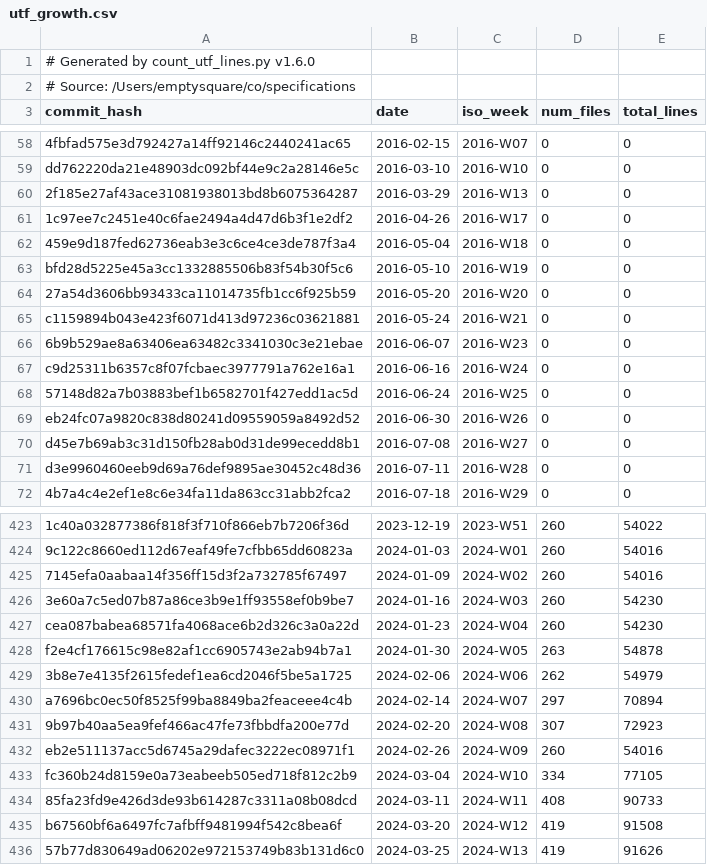
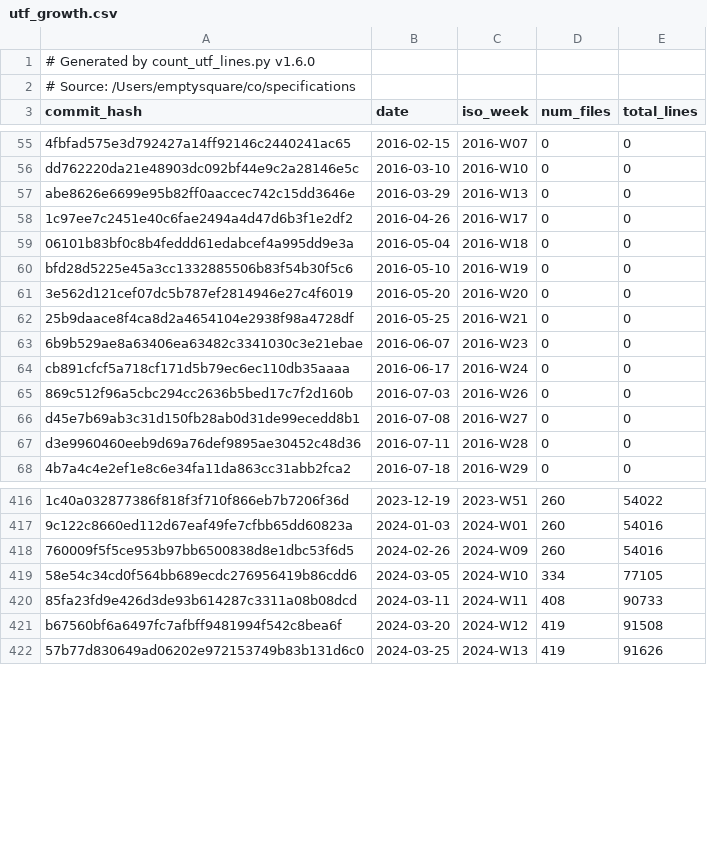
Before and after one commit to ajdavis/specifications-1, a CSV file: scripts/utf_growth.csv, drawn as a sheet; only a part is shown, gaps mark what is left out; removed rows and columns are numbered as before the commit, all else as after; the diff covers the shown part only; the diff names each change by its address in the sheet, - before the commit and + after, or states it on an @@ line.

Commit message:
finish counting UTF lines

```diff
--- a/scripts/utf_growth.csv
+++ b/scripts/utf_growth.csv
-A57 (commit_hash): 2f185e27af43ace31081938013bd8b6075364287
+A57 (commit_hash): abe8626e6699e95b82ff0aaccec742c15dd3646e
-A59 (commit_hash): 459e9d187fed62736eab3e3c6ce4ce3de787f3a4
+A59 (commit_hash): 06101b83bf0c8b4feddd61edabcef4a995dd9e3a
-A61 (commit_hash): 27a54d3606bb93433ca11014735fb1cc6f925b59
+A61 (commit_hash): 3e562d121cef07dc5b787ef2814946e27c4f6019
-A62 (commit_hash): c1159894b043e423f6071d413d97236c03621881
+A62 (commit_hash): 25b9daace8f4ca8d2a4654104e2938f98a4728df
-B62 (date): 2016-05-24
+B62 (date): 2016-05-25
-A64 (commit_hash): c9d25311b6357c8f07fcbaec3977791a762e16a1
+A64 (commit_hash): cb891cfcf5a718cf171d5b79ec6ec110db35aaaa
-B64 (date): 2016-06-16
+B64 (date): 2016-06-17
-row 68: 57148d82a7b03883bef1b6582701f427edd1ac5d | 2016-06-24 | 2016-W25 | 0 | 0
-A65 (commit_hash): eb24fc07a9820c838d80241d09559059a8492d52
+A65 (commit_hash): 869c512f96a5cbc294cc2636b5bed17c7f2d160b
-B65 (date): 2016-06-30
+B65 (date): 2016-07-03
-row 425: 7145efa0aabaa14f356ff15d3f2a732785f67497 | 2024-01-09 | 2024-W02 | 260 | 54016
-row 426: 3e60a7c5ed07b87a86ce3b9e1ff93558ef0b9be7 | 2024-01-16 | 2024-W03 | 260 | 54230
-row 427: cea087babea68571fa4068ace6b2d326c3a0a22d | 2024-01-23 | 2024-W04 | 260 | 54230
-row 428: f2e4cf176615c98e82af1cc6905743e2ab94b7a1 | 2024-01-30 | 2024-W05 | 263 | 54878
-row 429: 3b8e7e4135f2615fedef1ea6cd2046f5be5a1725 | 2024-02-06 | 2024-W06 | 262 | 54979
-row 430: a7696bc0ec50f8525f99ba8849ba2feaceee4c4b | 2024-02-14 | 2024-W07 | 297 | 70894
-row 431: 9b97b40aa5ea9fef466ac47fe73fbbdfa200e77d | 2024-02-20 | 2024-W08 | 307 | 72923
-A418 (commit_hash): eb2e511137acc5d6745a29dafec3222ec08971f1
+A418 (commit_hash): 760009f5f5ce953b97bb6500838d8e1dbc53f6d5
-A419 (commit_hash): fc360b24d8159e0a73eabeeb505ed718f812c2b9
+A419 (commit_hash): 58e54c34cd0f564bb689ecdc276956419b86cdd6
-B419 (date): 2024-03-04
+B419 (date): 2024-03-05
```
Also changed, not shown: 6 removed rows and 65 edited cells elsewhere in this file, 3 other files.
